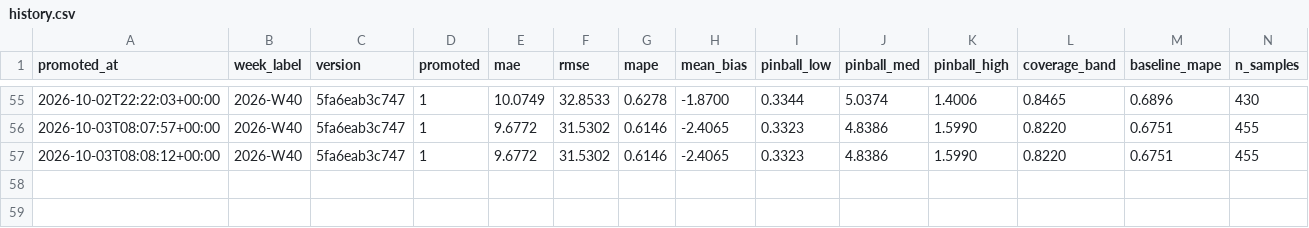
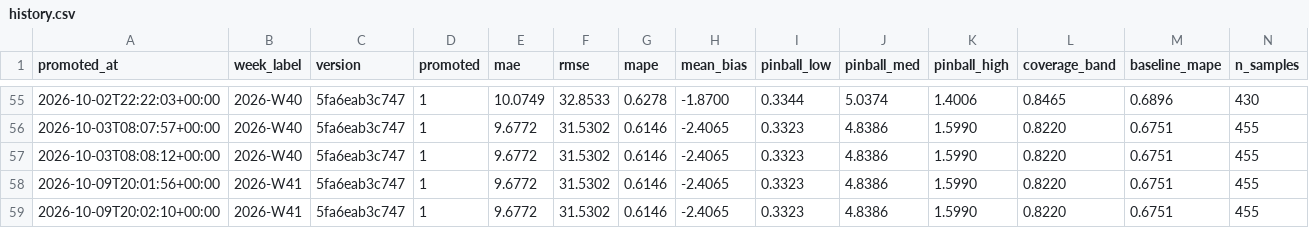
Before and after one commit to SKOHscripts/sumup_auto_report, a CSV file: stocks/models/history.csv, drawn as a sheet; only a part is shown, gaps mark what is left out; rows hold the shown columns only; the diff names each change by its address in the sheet, - before the commit and + after, or states it on an @@ line.

Commit message:
auto: maj des stocks suite à l'exécution précédente

```diff
--- a/stocks/models/history.csv
+++ b/stocks/models/history.csv
+row 58: 2026-10-09T20:01:56+00:00 | 2026-W41 | 5fa6eab3c747 | 1 | 9.6772 | 31.5302 | 0.6146 | -2.4065 | 0.3323 | 4.8386 | 1.5990 | 0.8220 | 0.6751 | 455
+row 59: 2026-10-09T20:02:10+00:00 | 2026-W41 | 5fa6eab3c747 | 1 | 9.6772 | 31.5302 | 0.6146 | -2.4065 | 0.3323 | 4.8386 | 1.5990 | 0.8220 | 0.6751 | 455
```
Also changed, not shown: 1 other file.
